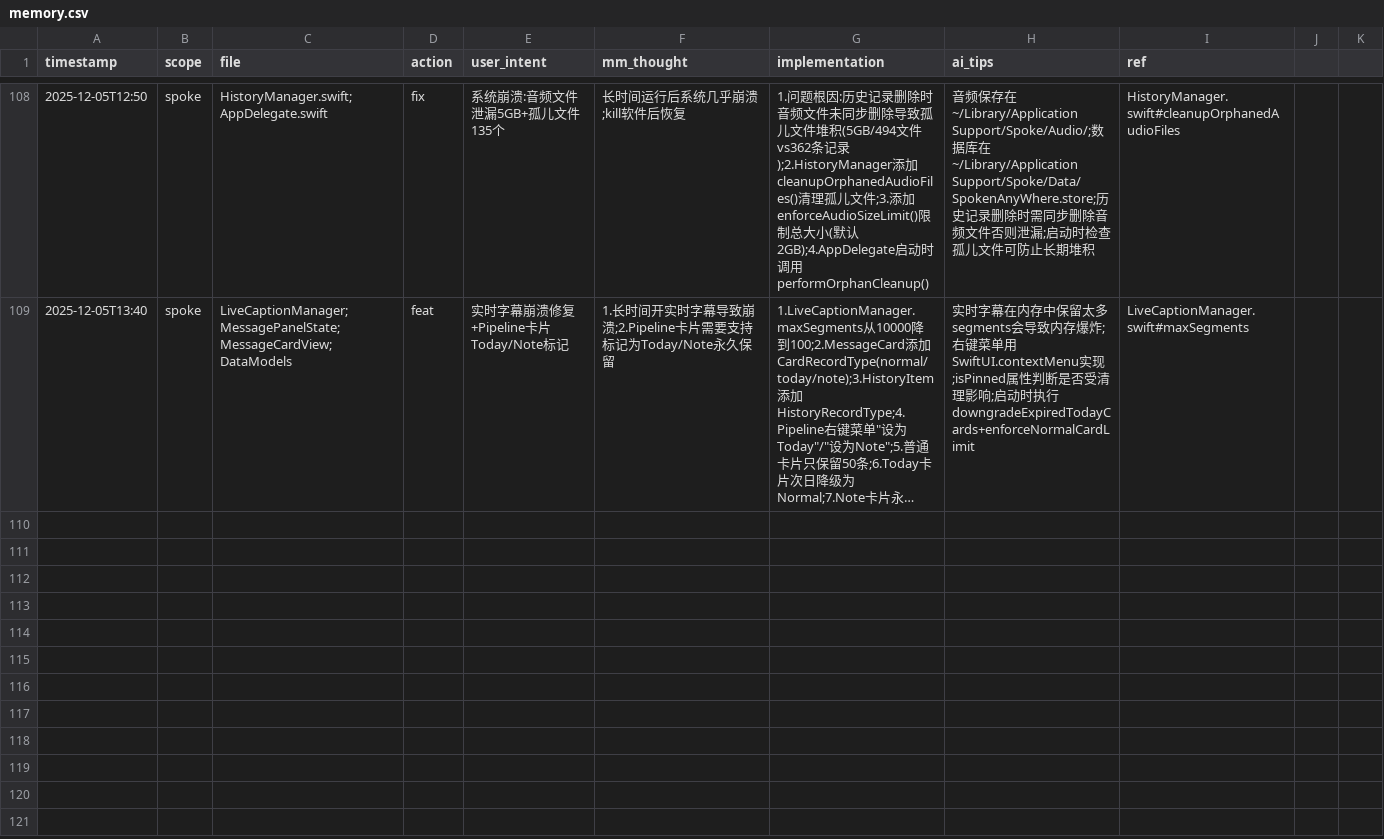
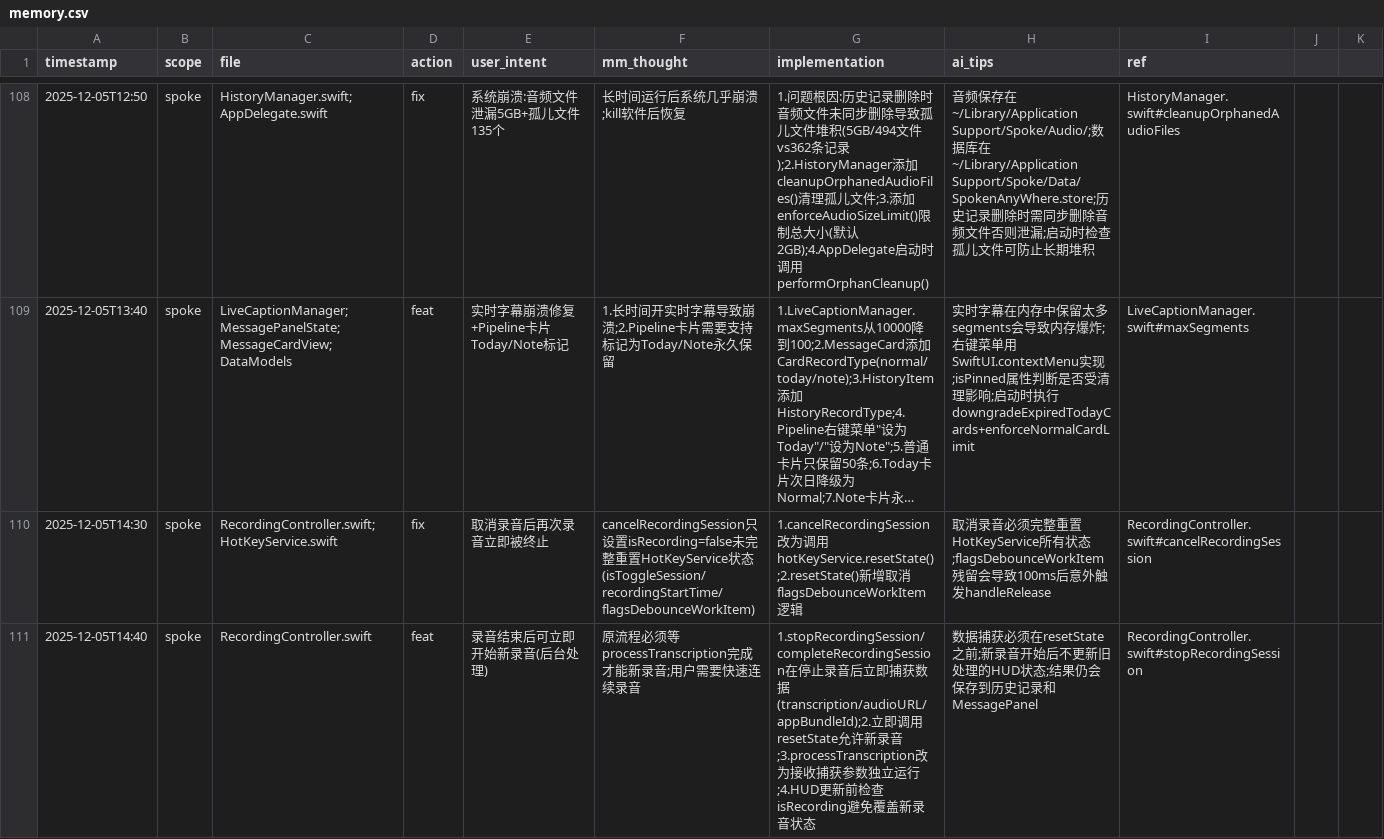
Before and after one commit to callmerio/spokeanywhere, a CSV file: docs/memo/memory.csv, drawn as a sheet; only a part is shown, gaps mark what is left out; long unchanged cells end in …; the diff names each change by its address in the sheet, - before the commit and + after, or states it on an @@ line.

Commit message:
✨ feat(录音): 支持后台处理允许快速连续录音
- 录音结束后立即重置热键状态，允许开始新录音
- 转录/LLM 处理在后台独立运行，不阻塞新录音
- 提取 finishRecordingSession 消除重复代码 (DRY)
- 修复 lastTranscription 数据竞争风险
- resetState 新增取消 flagsDebounceWorkItem 防止残留任务

新流程：停止录音 → 捕获数据 → 立即允许新录音 → 后台处理

```diff
--- a/docs/memo/memory.csv
+++ b/docs/memo/memory.csv
+row 110: 2025-12-05T14:30 | spoke | RecordingController.swift;HotKeyService.swift | fix | 取消录音后再次录音立即被终止 | cancelRecordingSession只设置isRecording=false未完整重置HotKeyService状态(isToggleSession/recordingStartTime/flagsDebounceWorkItem) | 1.cancelRecordingSession改为调用hotKeyService.resetState();2.resetState()新增取消flagsDebounceWorkItem逻辑 | 取消录音必须完整重置HotKeyService所有状态;flagsDebounceWorkItem残留会导致100ms后意外触发handleRelease | RecordingController.swift#cancelRecordingSession
+row 111: 2025-12-05T14:40 | spoke | RecordingController.swift | feat | 录音结束后可立即开始新录音(后台处理) | 原流程必须等processTranscription完成才能新录音;用户需要快速连续录音 | 1.stopRecordingSession/completeRecordingSession在停止录音后立即捕获数据(transcription/audioURL/appBundleId);2.立即调用resetState允许新录音;3.processTranscription改为接收捕获参数独立运行;4.HUD更新前检查isRecording避免覆盖新录音状态 | 数据捕获必须在resetState之前;新录音开始后不更新旧处理的HUD状态;结果仍会保存到历史记录和MessagePanel | RecordingController.swift#stopRecordingSession
```
Also changed, not shown: 2 other files.
